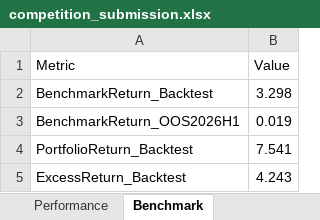
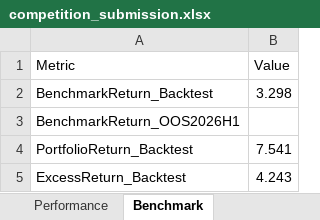
Before and after one commit to AnshulPawaskar/CitadelxFinesse-Challenge, an Excel workbook: results/competition_submission.xlsx, sheet Benchmark, drawn as a sheet; values as stored, in another font and other column widths than the file's, no borders; table styles not drawn; the diff names each change by its address in the sheet, - before the commit and + after, or states it on an @@ line.

```diff
--- a/results/competition_submission.xlsx (sheet Benchmark)
+++ b/results/competition_submission.xlsx (sheet Benchmark)
-B3 (Value): 0.019
+B3 (Value): (empty)
```
Also changed, not shown: sheet Drawdown, sheet Final Portfolio, sheet OOS 2026, sheet Portfolio Weights, sheet Executive Summary, sheet Performance, 1 more sheet, 27 other files.
